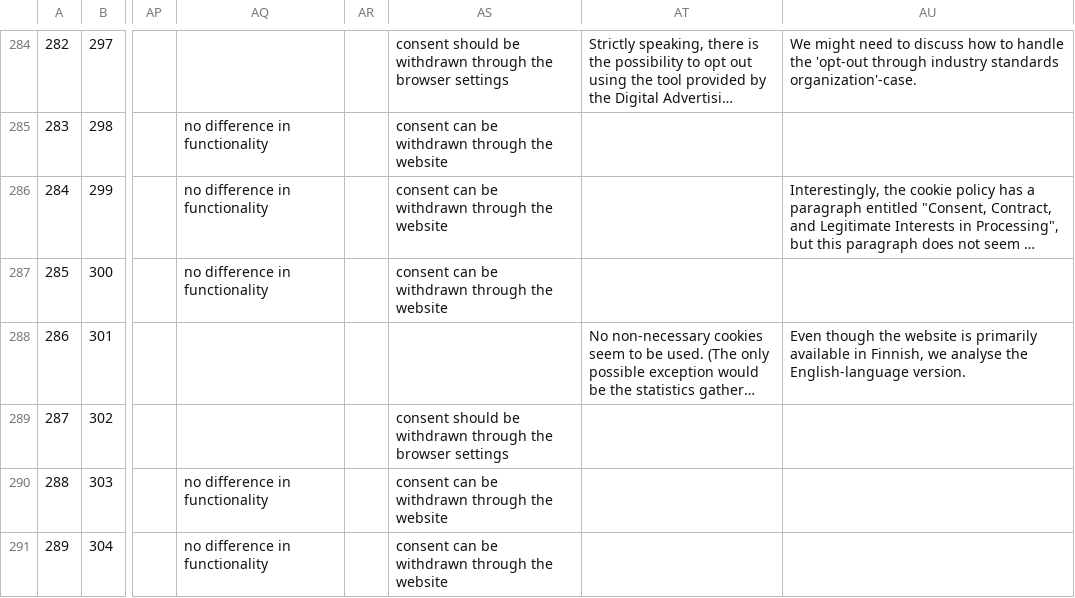
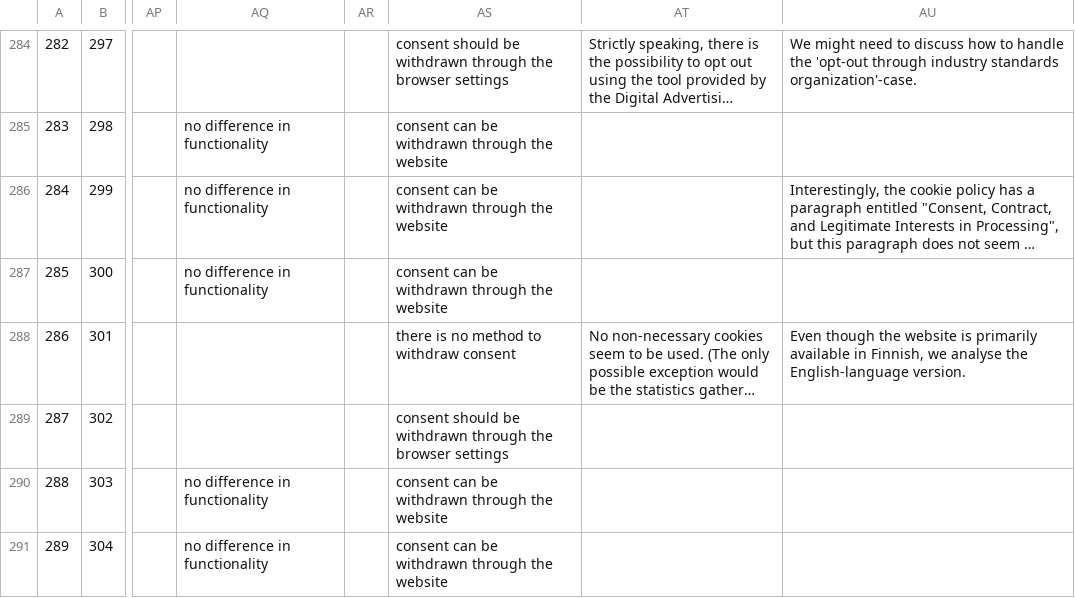
Before and after one commit to XSmeets/mep-data, a TSV file: survey/eu-translated.tsv, drawn as a sheet; only a part is shown, gaps mark what is left out; long unchanged cells end in …; the diff names each change by its address in the sheet, - before the commit and + after, or states it on an @@ line.

Commit message:
Fix missing data for kela.fi in EU survey results

```diff
--- a/survey/eu-translated.tsv
+++ b/survey/eu-translated.tsv
-AS288: (empty)
+AS288: there is no method to withdraw consent
```
Also changed, not shown: survey/eu.tsv.
